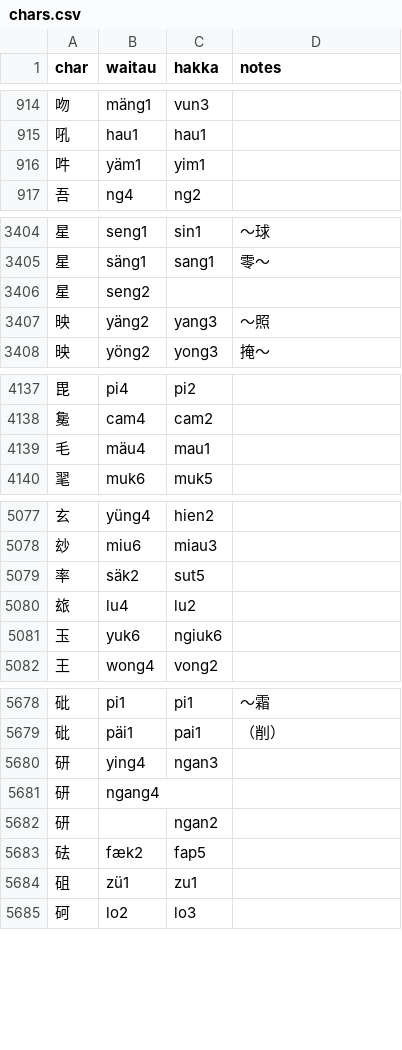
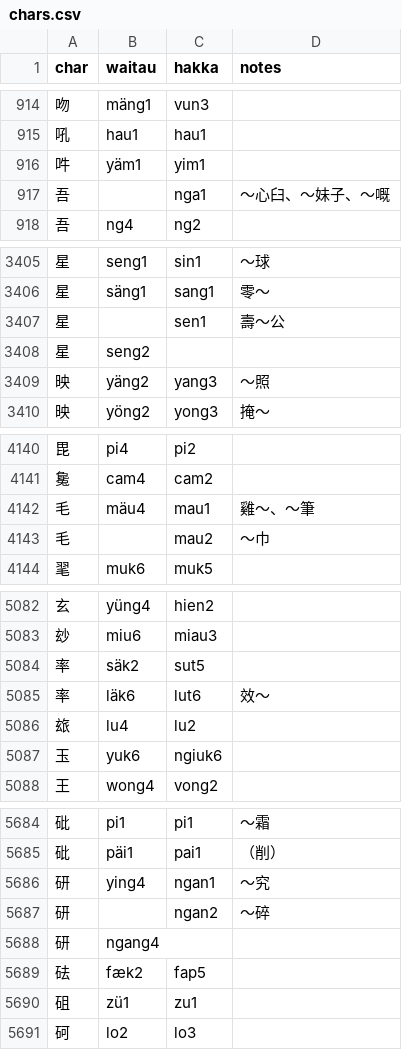
Before and after one commit to hkilang/TTS, a CSV file: src/res/chars.csv, drawn as a sheet; only a part is shown, gaps mark what is left out; the diff covers the shown part only.

```diff
--- a/src/res/chars.csv
+++ b/src/res/chars.csv
@@ -916,2 +916,3 @@ char,waitau,hakka,notes
 吽,yäm1,yim1,
+吾,,nga1,～心臼、～妹子、～嘅
 吾,ng4,ng2,
@@ -3405,2 +3406,3 @@ char,waitau,hakka,notes
 星,säng1,sang1,零～
+星,,sen1,壽～公
 星,seng2,,
@@ -4138,3 +4141,4 @@ char,waitau,hakka,notes
 毚,cam4,cam2,
-毛,mäu4,mau1,
+毛,mäu4,mau1,雞～、～筆
+毛,,mau2,～巾
 毣,muk6,muk5,
@@ -5079,2 +5084,3 @@ char,waitau,hakka,notes
 率,säk2,sut5,
+率,läk6,lut6,效～
 玈,lu4,lu2,
@@ -5679,5 +5685,5 @@ char,waitau,hakka,notes
 砒,päi1,pai1,（削）
-研,ying4,ngan3,
+研,ying4,ngan1,～究
+研,,ngan2,～碎
 研,ngang4,,
-研,,ngan2,
 砝,fæk2,fap5,
```
Also changed, not shown: 3 added rows and 14 edited cells elsewhere in this file, src/res/hakka_words.csv, src/res/raw/lexical_items.csv, 1 other file.
